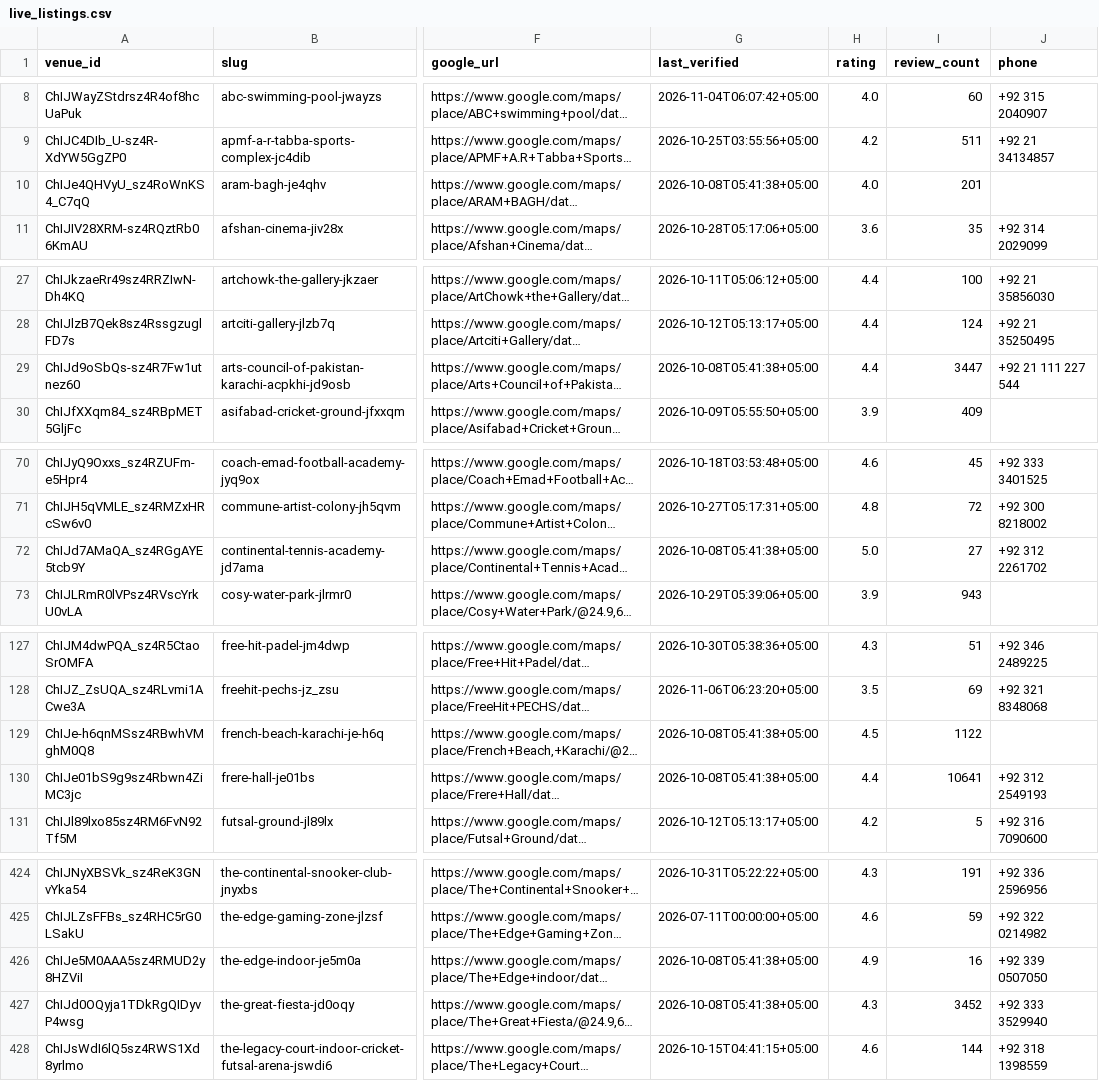
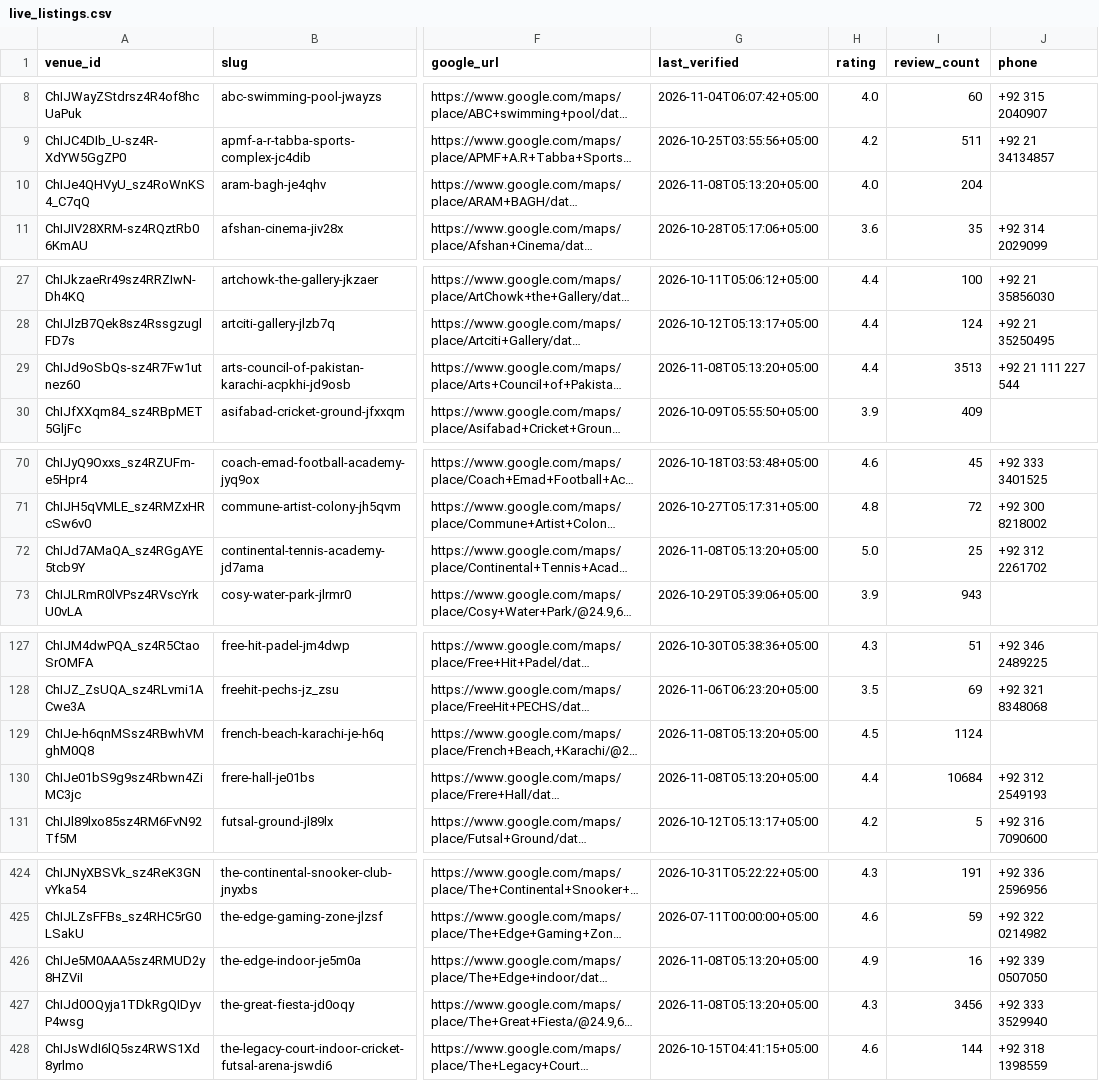
Before and after one commit to hassanraza04/niklo, a CSV file: data/live_listings.csv, drawn as a sheet; only a part is shown, gaps mark what is left out; long unchanged cells end in …; the diff covers the shown part only; the diff names each change by its address in the sheet, - before the commit and + after, or states it on an @@ line.

```diff
--- a/data/live_listings.csv
+++ b/data/live_listings.csv
-G10 (last_verified): 2026-10-08T05:41:38+05:00
+G10 (last_verified): 2026-11-08T05:13:20+05:00
-I10 (review_count): 201
+I10 (review_count): 204
-G29 (last_verified): 2026-10-08T05:41:38+05:00
+G29 (last_verified): 2026-11-08T05:13:20+05:00
-I29 (review_count): 3447
+I29 (review_count): 3513
-G72 (last_verified): 2026-10-08T05:41:38+05:00
+G72 (last_verified): 2026-11-08T05:13:20+05:00
-I72 (review_count): 27
+I72 (review_count): 25
-G129:G130 (last_verified): 2026-10-08T05:41:38+05:00
+G129:G130 (last_verified): 2026-11-08T05:13:20+05:00
-I129 (review_count): 1122
+I129 (review_count): 1124
-I130 (review_count): 10641
+I130 (review_count): 10684
-G426:G427 (last_verified): 2026-10-08T05:41:38+05:00
+G426:G427 (last_verified): 2026-11-08T05:13:20+05:00
-I427 (review_count): 3452
+I427 (review_count): 3456
```
Also changed, not shown: 13 edited cells elsewhere in this file, 3 other files.
